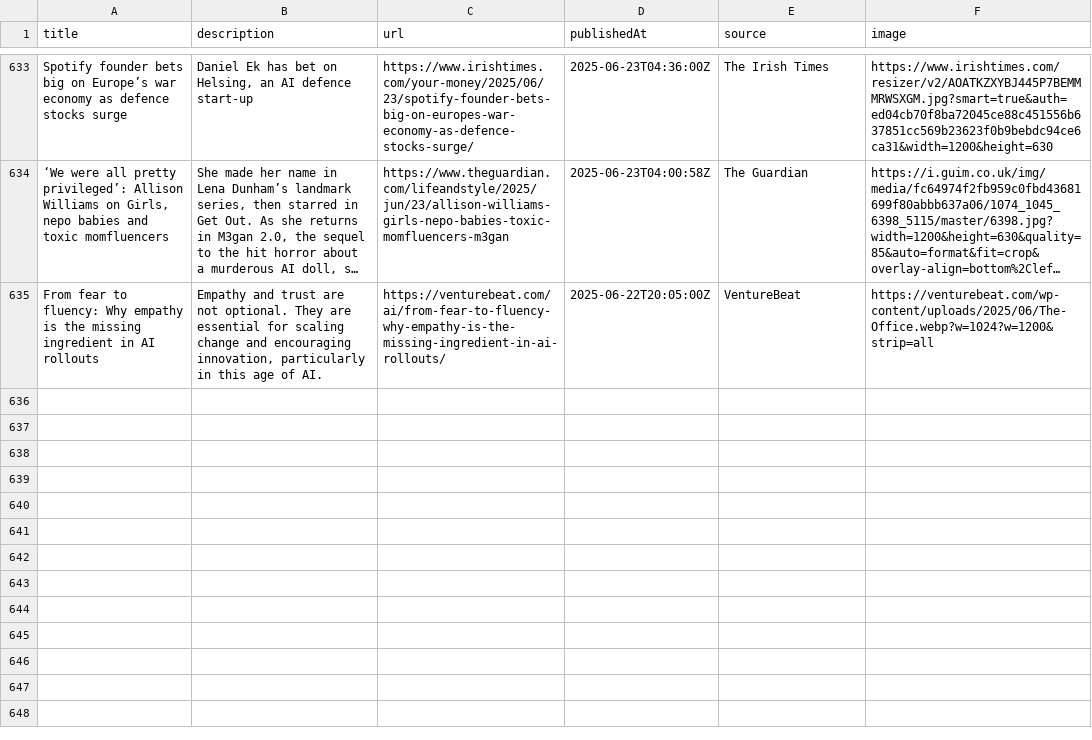
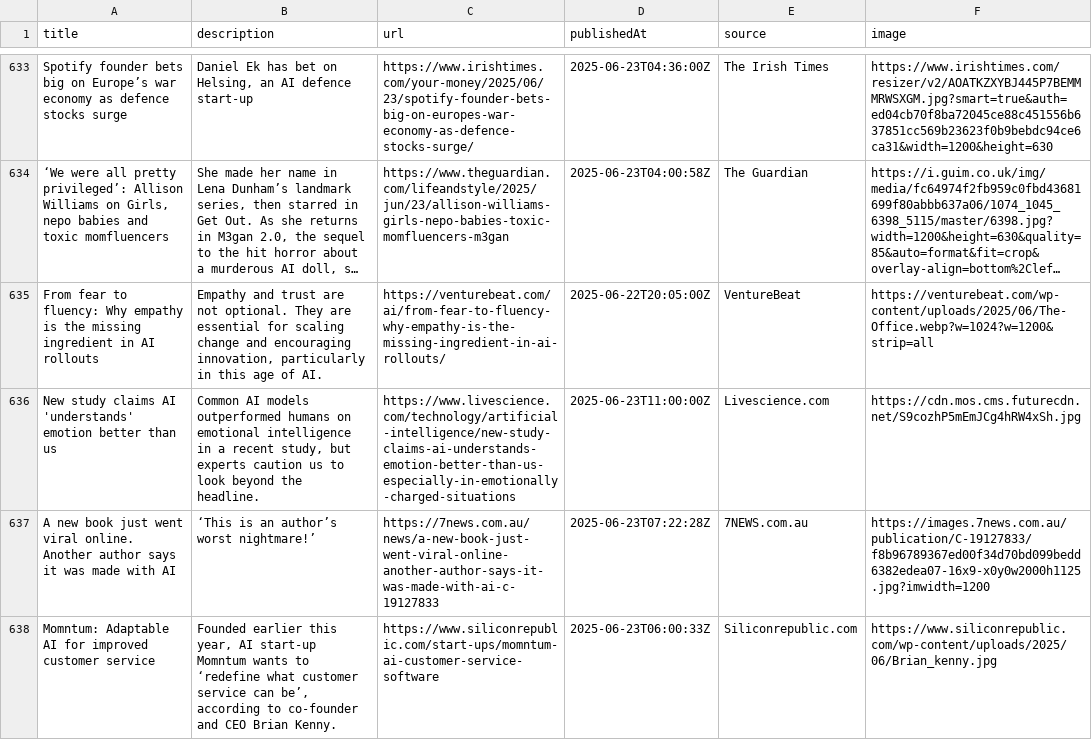
Before and after one commit to sathishkumar2002/ai_news_tracker, a CSV file: data/news_data.csv, drawn as a sheet; only a part is shown, gaps mark what is left out; long unchanged cells end in ….

```diff
--- a/data/news_data.csv
+++ b/data/news_data.csv
@@ -635 +635,4 @@ Spotify founder bets big on Europe’s war economy as defence stocks surge,"Dani
 From fear to fluency: Why empathy is the missing ingredient in AI rollouts,"Empathy and trust are not optional. They are essential for scaling change and encouraging innovation, particularly in this age of AI.",https://venturebeat.com/ai/from-fear-to-fluency-why-empathy-is-the-missing-ingredient-in-ai-rollouts/,2025-06-22T20:05:00Z,VentureBeat,https://venturebeat.com/wp-content/uploads/2025/06/The-Office.webp?w=1024?w=1200&strip=all
+New study claims AI 'understands' emotion better than us,"Common AI models outperformed humans on emotional intelligence in a recent study, but experts caution us to look beyond the headline.",https://www.livescience.com/technology/artificial-intelligence/new-study-claims-ai-understands-emotion-better-than-us-especially-in-emotionally-charged-situations,2025-06-23T11:00:00Z,Livescience.com,https://cdn.mos.cms.futurecdn.net/S9cozhP5mEmJCg4hRW4xSh.jpg
+A new book just went viral online. Another author says it was made with AI,‘This is an author’s worst nightmare!’,https://7news.com.au/news/a-new-book-just-went-viral-online-another-author-says-it-was-made-with-ai-c-19127833,2025-06-23T07:22:28Z,7NEWS.com.au,https://images.7news.com.au/publication/C-19127833/f8b96789367ed00f34d70bd099bedd6382edea07-16x9-x0y0w2000h1125.jpg?imwidth=1200
+Momntum: Adaptable AI for improved customer service,"Founded earlier this year, AI start-up Momntum wants to ‘redefine what customer service can be’, according to co-founder and CEO Brian Kenny.",https://www.siliconrepublic.com/start-ups/momntum-ai-customer-service-software,2025-06-23T06:00:33Z,Siliconrepublic.com,https://www.siliconrepublic.com/wp-content/uploads/2025/06/Brian_kenny.jpg
```
